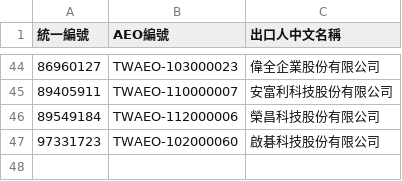
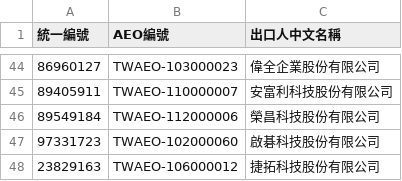
Before and after one commit to liyijung/declaration, a CSV file: AEO_mapping.csv, drawn as a sheet; only a part is shown, gaps mark what is left out; the diff names each change by its address in the sheet, - before the commit and + after, or states it on an @@ line.

Commit message:
Update AEO_mapping.csv

```diff
--- a/AEO_mapping.csv
+++ b/AEO_mapping.csv
+row 48: 23829163 | TWAEO-106000012 | 捷拓科技股份有限公司
```
